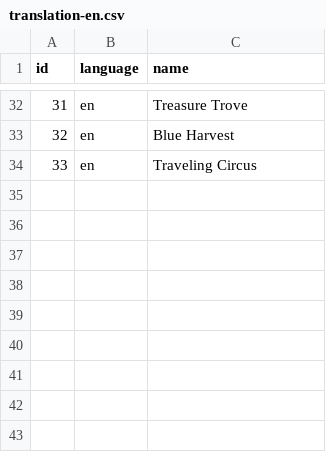
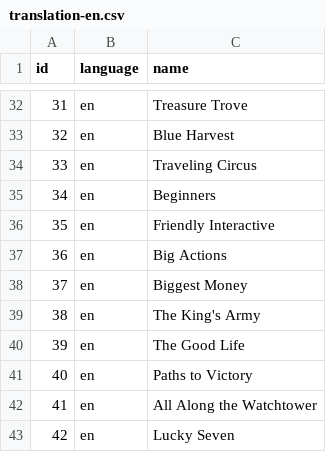
Before and after one commit to Mark-Lauman/DominionPicker, a CSV file: translations/supplies/translation-en.csv, drawn as a sheet; only a part is shown, gaps mark what is left out.

```diff
--- a/translations/supplies/translation-en.csv
+++ b/translations/supplies/translation-en.csv
@@ -34 +34,10 @@ id;language;name
 33;en;Traveling Circus
+34;en;Beginners
+35;en;Friendly Interactive
+36;en;Big Actions
+37;en;Biggest Money
+38;en;The King's Army
+39;en;The Good Life
+40;en;Paths to Victory
+41;en;All Along the Watchtower
+42;en;Lucky Seven
```
Also changed, not shown: translations/supplies/data.csv.
